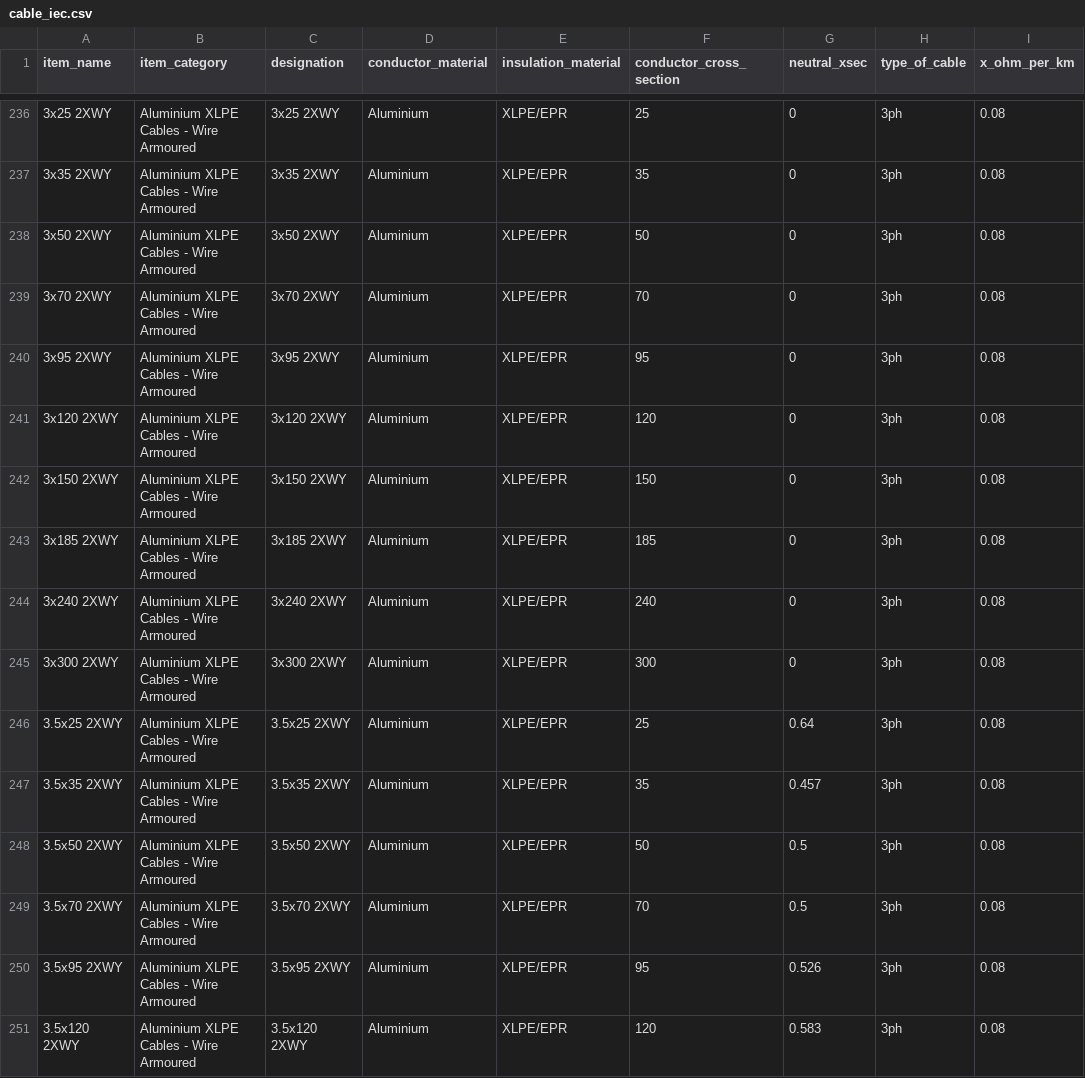
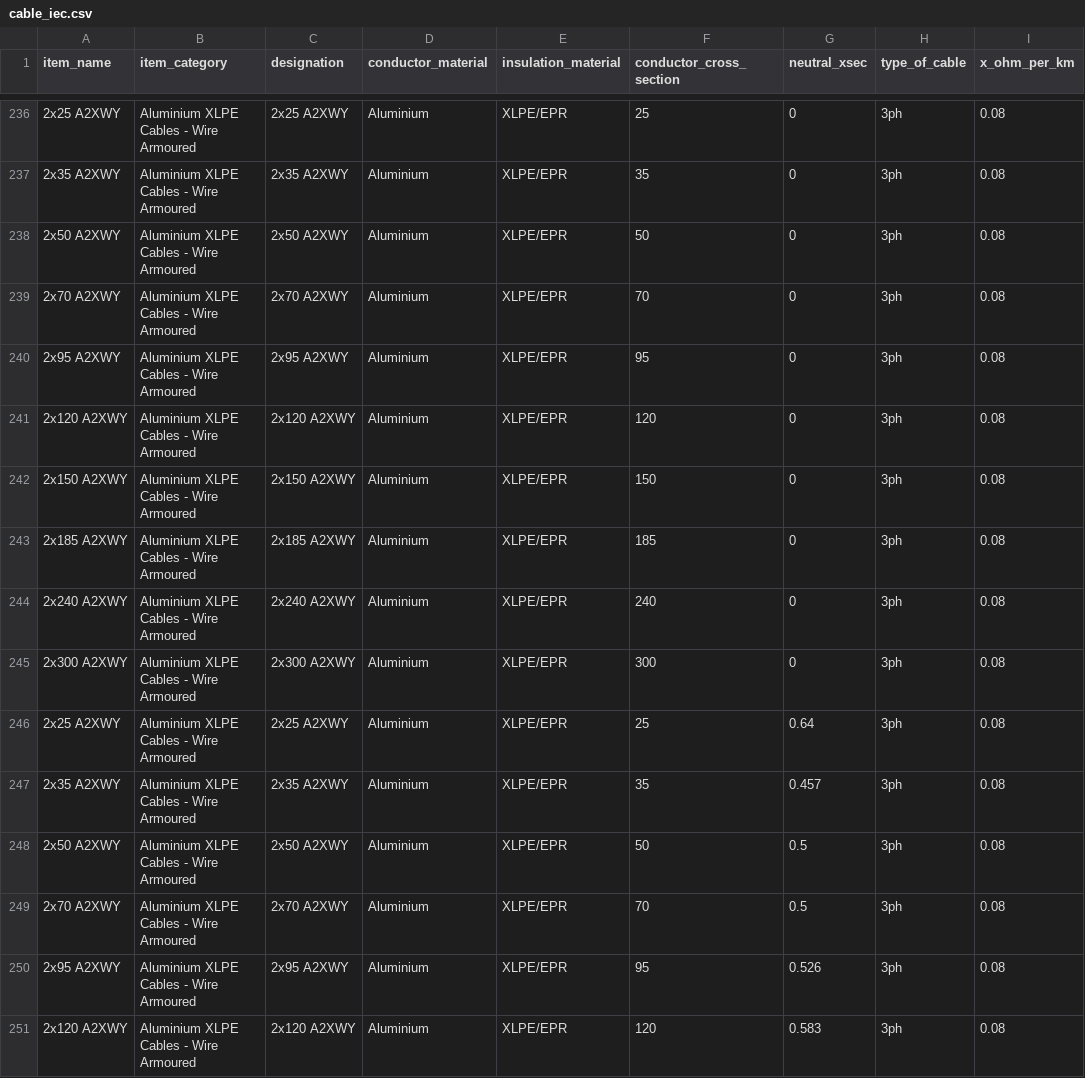
Before and after one commit to manuvarkey/GElectrical, a CSV file: gelectrical/database/cable_iec.csv, drawn as a sheet; only a part is shown, gaps mark what is left out; the diff covers the shown part only; the diff names each change by its address in the sheet, - before the commit and + after, or states it on an @@ line.

```diff
--- a/gelectrical/database/cable_iec.csv
+++ b/gelectrical/database/cable_iec.csv
-A236 (item_name): 3x25 2XWY
+A236 (item_name): 2x25 A2XWY
-C236 (designation): 3x25 2XWY
+C236 (designation): 2x25 A2XWY
-A237 (item_name): 3x35 2XWY
+A237 (item_name): 2x35 A2XWY
-C237 (designation): 3x35 2XWY
+C237 (designation): 2x35 A2XWY
-A238 (item_name): 3x50 2XWY
+A238 (item_name): 2x50 A2XWY
-C238 (designation): 3x50 2XWY
+C238 (designation): 2x50 A2XWY
-A239 (item_name): 3x70 2XWY
+A239 (item_name): 2x70 A2XWY
-C239 (designation): 3x70 2XWY
+C239 (designation): 2x70 A2XWY
-A240 (item_name): 3x95 2XWY
+A240 (item_name): 2x95 A2XWY
-C240 (designation): 3x95 2XWY
+C240 (designation): 2x95 A2XWY
-A241 (item_name): 3x120 2XWY
+A241 (item_name): 2x120 A2XWY
-C241 (designation): 3x120 2XWY
+C241 (designation): 2x120 A2XWY
-A242 (item_name): 3x150 2XWY
+A242 (item_name): 2x150 A2XWY
-C242 (designation): 3x150 2XWY
+C242 (designation): 2x150 A2XWY
-A243 (item_name): 3x185 2XWY
+A243 (item_name): 2x185 A2XWY
-C243 (designation): 3x185 2XWY
+C243 (designation): 2x185 A2XWY
-A244 (item_name): 3x240 2XWY
+A244 (item_name): 2x240 A2XWY
-C244 (designation): 3x240 2XWY
+C244 (designation): 2x240 A2XWY
-A245 (item_name): 3x300 2XWY
+A245 (item_name): 2x300 A2XWY
-C245 (designation): 3x300 2XWY
+C245 (designation): 2x300 A2XWY
-A246 (item_name): 3.5x25 2XWY
+A246 (item_name): 2x25 A2XWY
-C246 (designation): 3.5x25 2XWY
+C246 (designation): 2x25 A2XWY
-A247 (item_name): 3.5x35 2XWY
+A247 (item_name): 2x35 A2XWY
-C247 (designation): 3.5x35 2XWY
+C247 (designation): 2x35 A2XWY
-A248 (item_name): 3.5x50 2XWY
+A248 (item_name): 2x50 A2XWY
-C248 (designation): 3.5x50 2XWY
+C248 (designation): 2x50 A2XWY
-A249 (item_name): 3.5x70 2XWY
+A249 (item_name): 2x70 A2XWY
-C249 (designation): 3.5x70 2XWY
+C249 (designation): 2x70 A2XWY
-A250 (item_name): 3.5x95 2XWY
+A250 (item_name): 2x95 A2XWY
-C250 (designation): 3.5x95 2XWY
+C250 (designation): 2x95 A2XWY
-A251 (item_name): 3.5x120 2XWY
+A251 (item_name): 2x120 A2XWY
-C251 (designation): 3.5x120 2XWY
+C251 (designation): 2x120 A2XWY
```
Also changed, not shown: 150 edited cells elsewhere in this file, 1 other file.
